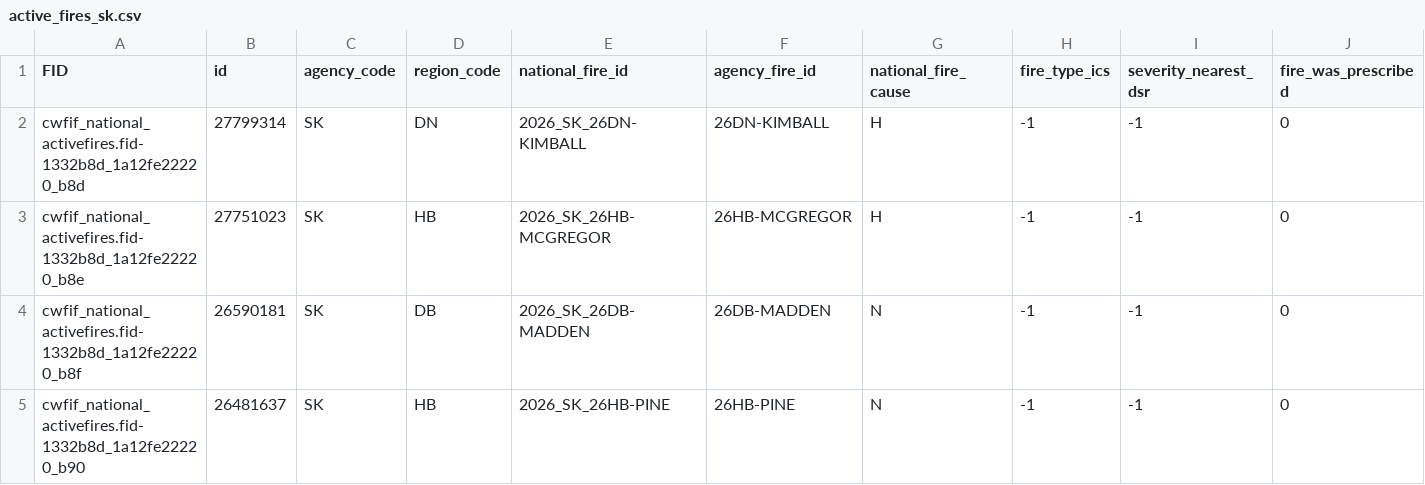
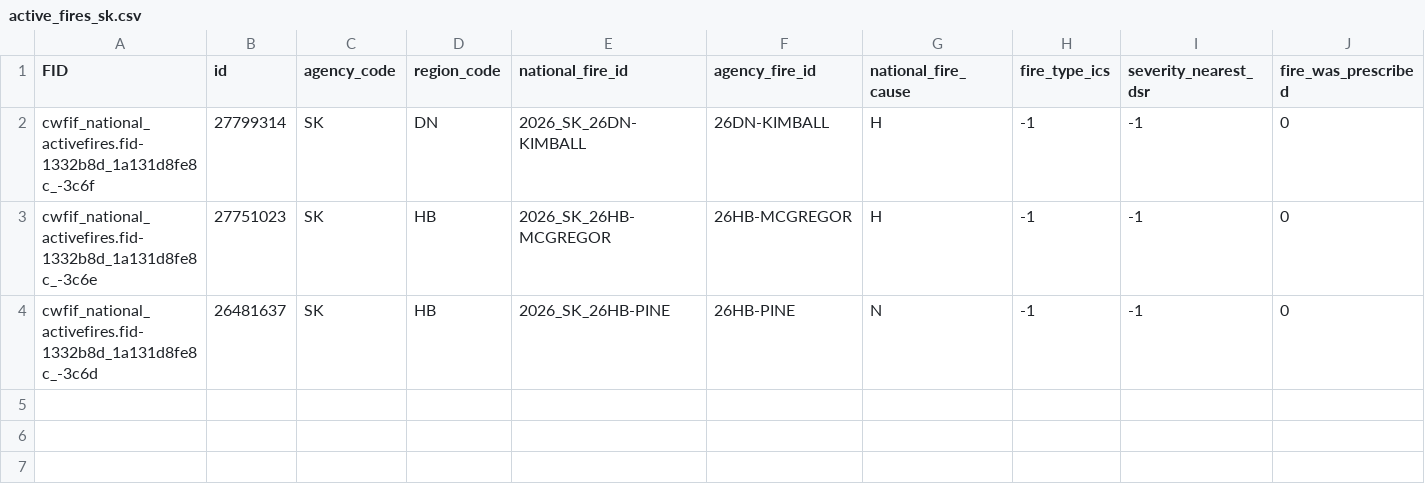
Before and after one commit to jagius/cda-air-quality-compiler, a CSV file: docs/active_fires_sk.csv, drawn as a sheet; only a part is shown; removed rows and columns are numbered as before the commit, all else as after; rows hold the shown columns only; the diff names each change by its address in the sheet, - before the commit and + after, or states it on an @@ line.

```diff
--- a/docs/active_fires_sk.csv
+++ b/docs/active_fires_sk.csv
-A2 (FID): cwfif_national_activefires.fid-1332b8d_1a12fe22220_b8d
+A2 (FID): cwfif_national_activefires.fid-1332b8d_1a131d8fe8c_-3c6f
-A3 (FID): cwfif_national_activefires.fid-1332b8d_1a12fe22220_b8e
+A3 (FID): cwfif_national_activefires.fid-1332b8d_1a131d8fe8c_-3c6e
-row 4: cwfif_national_activefires.fid-1332b8d_1a12fe22220_b8f | 26590181 | SK | DB | 2026_SK_26DB-MADDEN | 26DB-MADDEN | N | -1 | -1 | 0
-A4 (FID): cwfif_national_activefires.fid-1332b8d_1a12fe22220_b90
+A4 (FID): cwfif_national_activefires.fid-1332b8d_1a131d8fe8c_-3c6d
```
Also changed, not shown: docs/active_fires.csv, docs/active_fires_bc.csv, 7 other files.
